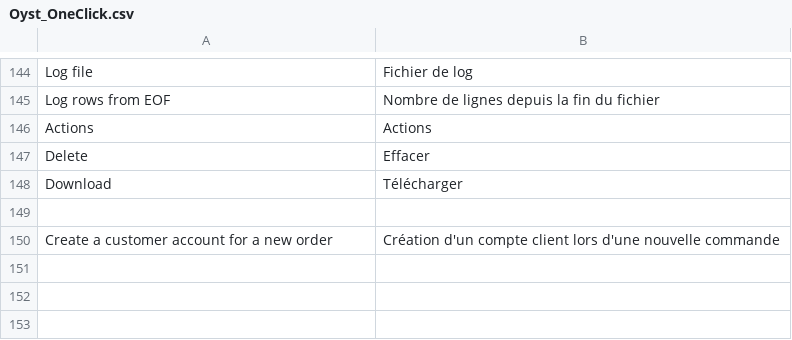
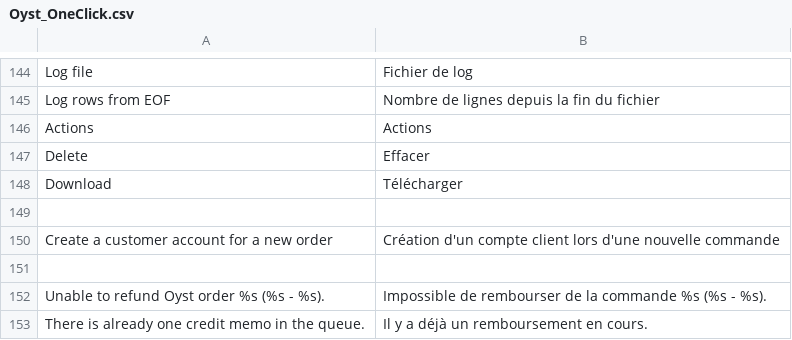
Before and after one commit to oystparis/oyst-1click-magento, a CSV file: app/locale/fr_FR/Oyst_OneClick.csv, drawn as a sheet; only a part is shown, gaps mark what is left out.

Commit message:
OneClick refund (#157) (#215)

```diff
--- a/app/locale/fr_FR/Oyst_OneClick.csv
+++ b/app/locale/fr_FR/Oyst_OneClick.csv
@@ -150 +150,4 @@
 "Create a customer account for a new order","Création d'un compte client lors d'une nouvelle commande"
+
+"Unable to refund Oyst order %s (%s - %s).","Impossible de rembourser de la commande %s (%s - %s)."
+"There is already one credit memo in the queue.","Il y a déjà un remboursement en cours."
```
Also changed, not shown: app/locale/en_US/Oyst_OneClick.csv, 5 other files.
